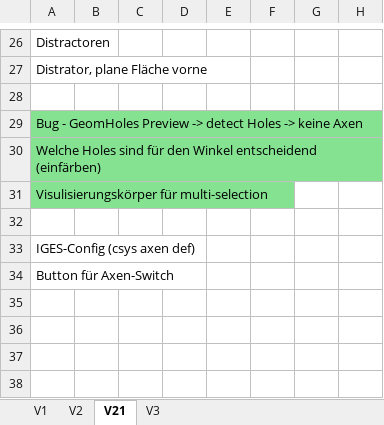
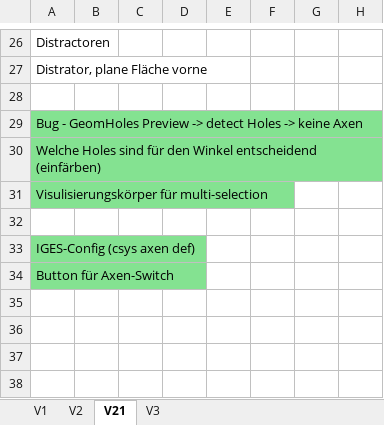
Before and after one commit to nkcads/kls-one-mill, an Excel workbook: OffenePunkte.xlsx, sheet V21, drawn as a sheet; only a part is shown, gaps mark what is left out; values as stored, in another font and other column widths than the file's, no borders; the diff names each change by its address in the sheet, - before the commit and + after, or states it on an @@ line.

```diff
--- a/OffenePunkte.xlsx (sheet V21)
+++ b/OffenePunkte.xlsx (sheet V21)
-A33:A34 fill: none
+A33:A34 fill: #84E291
```
Also changed, not shown: sheet V3, 5 other files.
